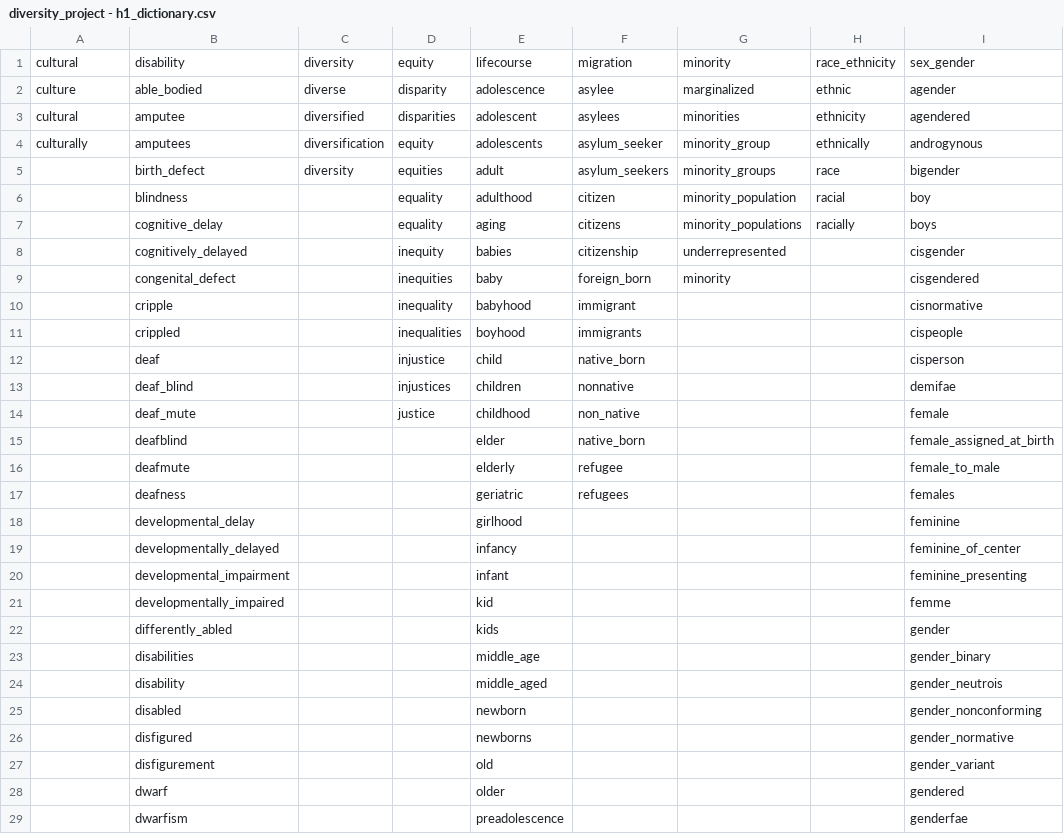
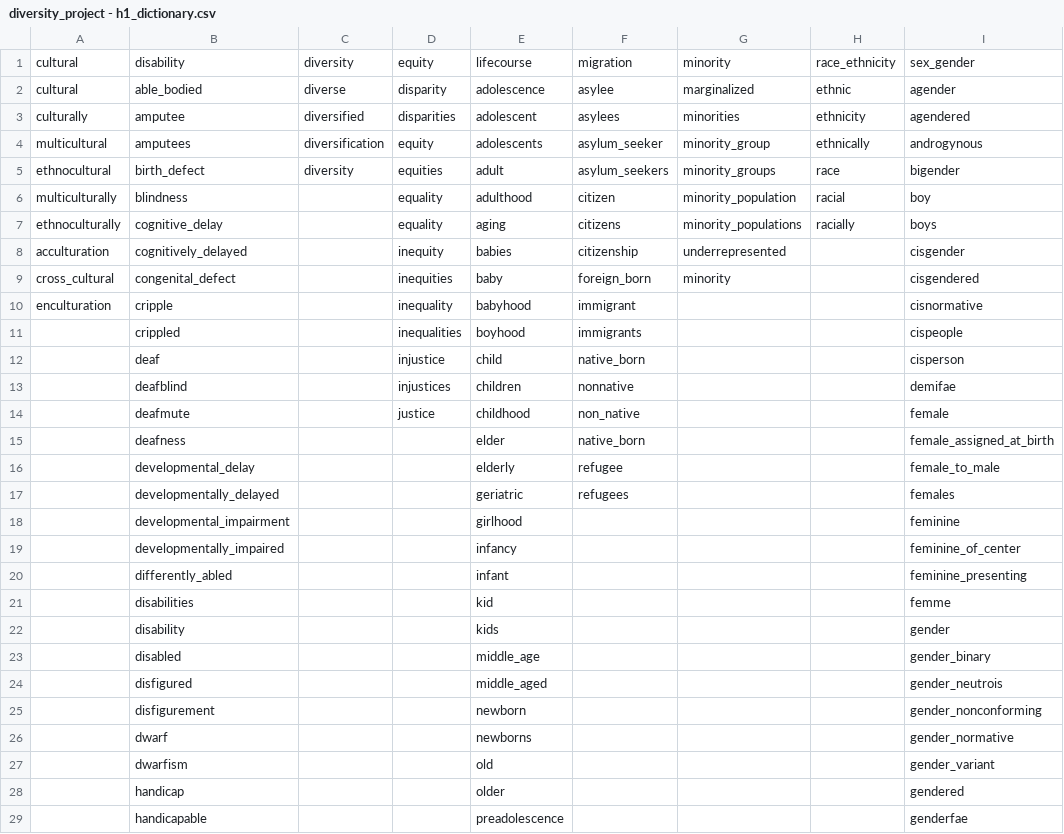
Before and after one commit to brandonleekramer/diversity, a CSV file: data/dictionaries/diversity_project - h1_dictionary.csv, drawn as a sheet; only a part is shown; the diff covers the shown part only; the diff names each change by its address in the sheet, - before the commit and + after, or states it on an @@ line.

```diff
--- a/data/dictionaries/diversity_project - h1_dictionary.csv
+++ b/data/dictionaries/diversity_project - h1_dictionary.csv
-A2: culture
+A2: cultural
-A3: cultural
+A3: culturally
-A4: culturally
+A4: multicultural
-A5: (empty)
+A5: ethnocultural
-A6: (empty)
+A6: multiculturally
-A7: (empty)
+A7: ethnoculturally
-A8: (empty)
+A8: acculturation
-A9: (empty)
+A9: cross_cultural
-A10: (empty)
+A10: enculturation
-B13: deaf_blind
+B13: deafblind
-B14: deaf_mute
+B14: deafmute
-B15: deafblind
+B15: deafness
-B16: deafmute
+B16: developmental_delay
-B17: deafness
+B17: developmentally_delayed
-B18: developmental_delay
+B18: developmental_impairment
-B19: developmentally_delayed
+B19: developmentally_impaired
-B20: developmental_impairment
+B20: differently_abled
-B21: developmentally_impaired
+B21: disabilities
-B22: differently_abled
+B22: disability
-B23: disabilities
+B23: disabled
-B24: disability
+B24: disfigured
-B25: disabled
+B25: disfigurement
-B26: disfigured
+B26: dwarf
-B27: disfigurement
+B27: dwarfism
-B28: dwarf
+B28: handicap
-B29: dwarfism
+B29: handicapable
```
Also changed, not shown: 39 edited cells elsewhere in this file, 1 other file.
